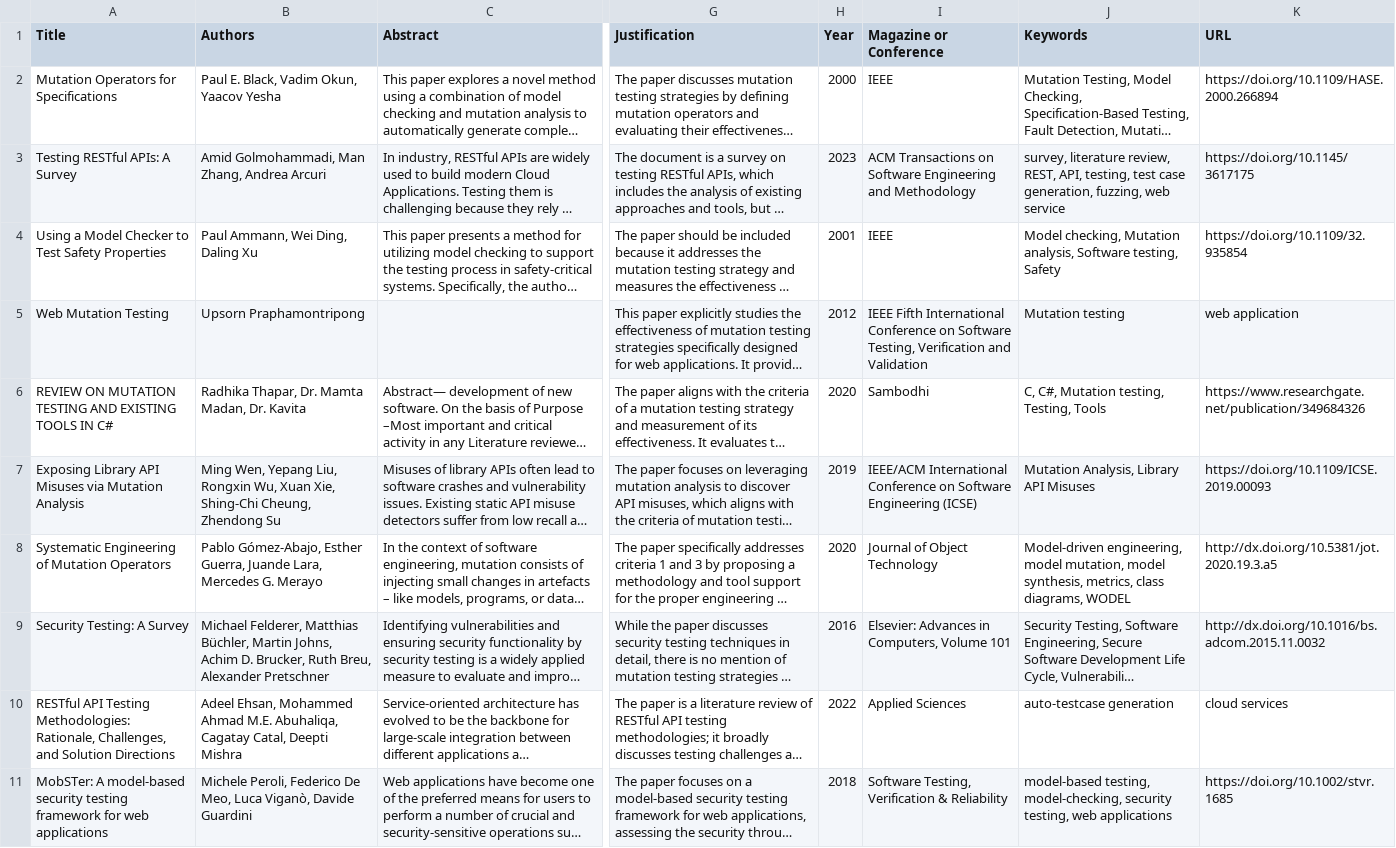
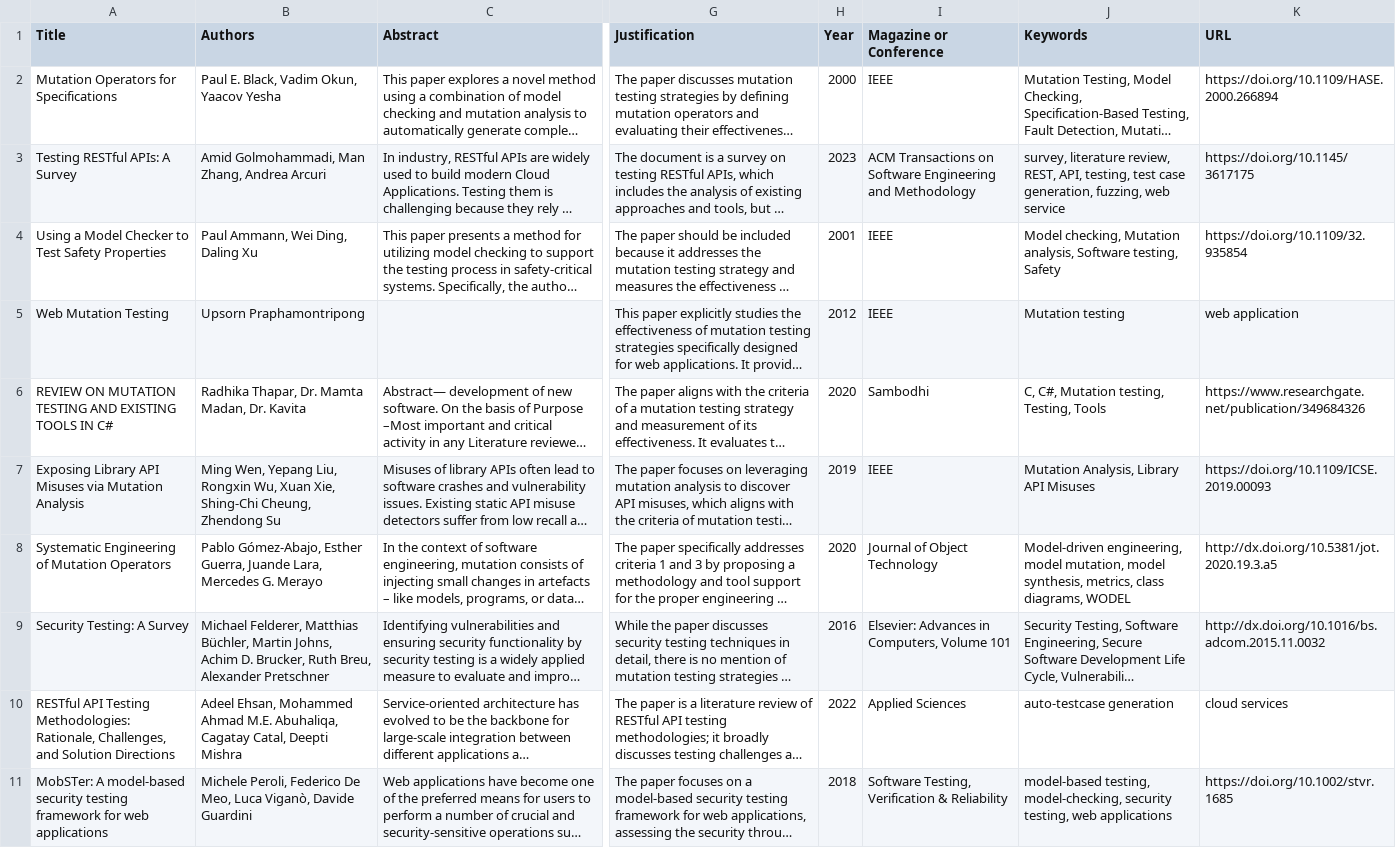
Before and after one commit to cardel/presentaciones, a CSV file: combined_systematic_review.csv, drawn as a sheet; only a part is shown, gaps mark what is left out; long unchanged cells end in …; the diff covers the shown part only; the diff names each change by its address in the sheet, - before the commit and + after, or states it on an @@ line.

Commit message:
Reports Nov 2024

```diff
--- a/combined_systematic_review.csv
+++ b/combined_systematic_review.csv
-I5 (Magazine or Conference): IEEE Fifth International Conference on Software Testing, Verification and Validation
+I5 (Magazine or Conference): IEEE
-I7 (Magazine or Conference): IEEE/ACM International Conference on Software Engineering (ICSE)
+I7 (Magazine or Conference): IEEE
```
Also changed, not shown: 10 edited cells elsewhere in this file.
